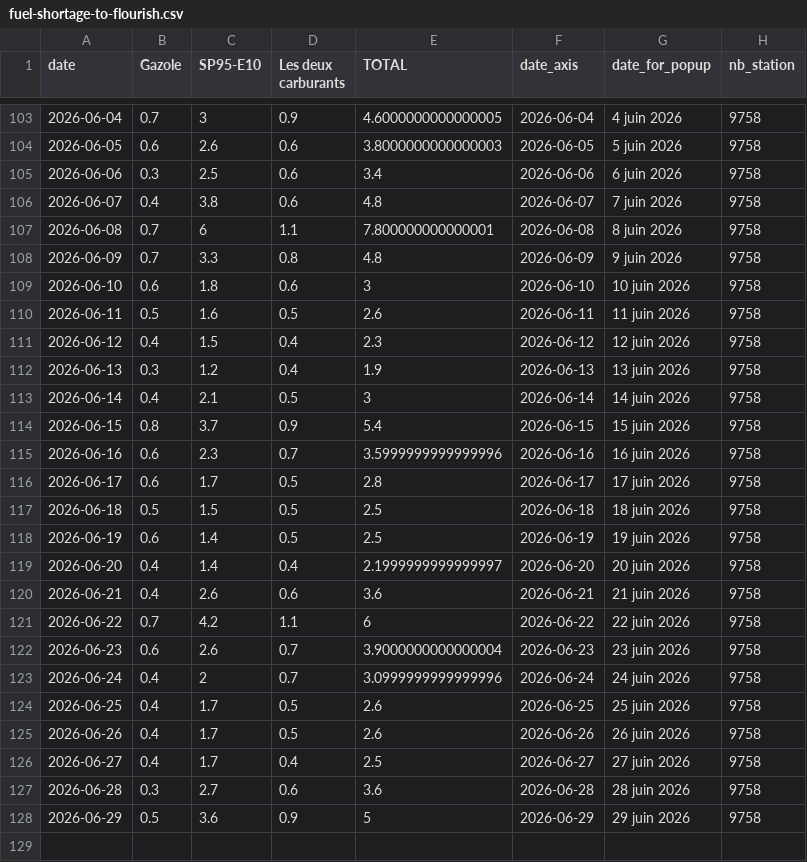
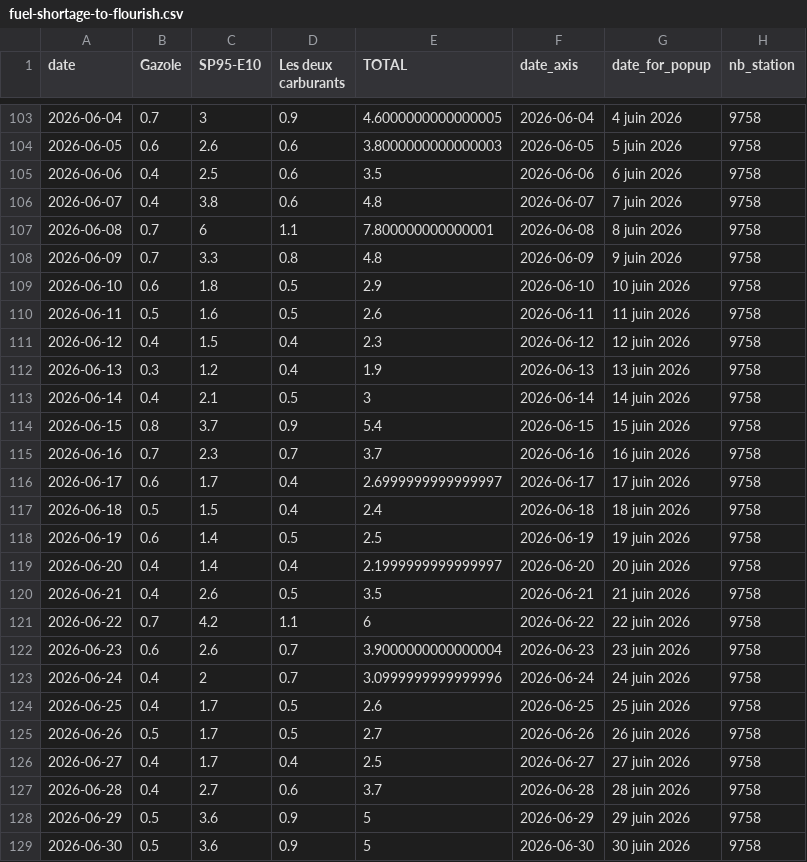
Before and after one commit to mthlht/fuel-price-tracker, a CSV file: data/fuel-shortage-to-flourish.csv, drawn as a sheet; only a part is shown, gaps mark what is left out.

```diff
--- a/data/fuel-shortage-to-flourish.csv
+++ b/data/fuel-shortage-to-flourish.csv
@@ -104,3 +104,3 @@ date,Gazole,SP95-E10,Les deux carburants,TOTAL,date_axis,date_for_popup,nb_stati
 2026-06-05,0.6,2.6,0.6,3.8000000000000003,2026-06-05,5 juin 2026,9758
-2026-06-06,0.3,2.5,0.6,3.4,2026-06-06,6 juin 2026,9758
+2026-06-06,0.4,2.5,0.6,3.5,2026-06-06,6 juin 2026,9758
 2026-06-07,0.4,3.8,0.6,4.8,2026-06-07,7 juin 2026,9758
@@ -108,3 +108,3 @@ date,Gazole,SP95-E10,Les deux carburants,TOTAL,date_axis,date_for_popup,nb_stati
 2026-06-09,0.7,3.3,0.8,4.8,2026-06-09,9 juin 2026,9758
-2026-06-10,0.6,1.8,0.6,3,2026-06-10,10 juin 2026,9758
+2026-06-10,0.6,1.8,0.5,2.9,2026-06-10,10 juin 2026,9758
 2026-06-11,0.5,1.6,0.5,2.6,2026-06-11,11 juin 2026,9758
@@ -114,8 +114,8 @@ date,Gazole,SP95-E10,Les deux carburants,TOTAL,date_axis,date_for_popup,nb_stati
 2026-06-15,0.8,3.7,0.9,5.4,2026-06-15,15 juin 2026,9758
-2026-06-16,0.6,2.3,0.7,3.5999999999999996,2026-06-16,16 juin 2026,9758
-2026-06-17,0.6,1.7,0.5,2.8,2026-06-17,17 juin 2026,9758
-2026-06-18,0.5,1.5,0.5,2.5,2026-06-18,18 juin 2026,9758
+2026-06-16,0.7,2.3,0.7,3.7,2026-06-16,16 juin 2026,9758
+2026-06-17,0.6,1.7,0.4,2.6999999999999997,2026-06-17,17 juin 2026,9758
+2026-06-18,0.5,1.5,0.4,2.4,2026-06-18,18 juin 2026,9758
 2026-06-19,0.6,1.4,0.5,2.5,2026-06-19,19 juin 2026,9758
 2026-06-20,0.4,1.4,0.4,2.1999999999999997,2026-06-20,20 juin 2026,9758
-2026-06-21,0.4,2.6,0.6,3.6,2026-06-21,21 juin 2026,9758
+2026-06-21,0.4,2.6,0.5,3.5,2026-06-21,21 juin 2026,9758
 2026-06-22,0.7,4.2,1.1,6,2026-06-22,22 juin 2026,9758
@@ -124,5 +124,6 @@ date,Gazole,SP95-E10,Les deux carburants,TOTAL,date_axis,date_for_popup,nb_stati
 2026-06-25,0.4,1.7,0.5,2.6,2026-06-25,25 juin 2026,9758
-2026-06-26,0.4,1.7,0.5,2.6,2026-06-26,26 juin 2026,9758
+2026-06-26,0.5,1.7,0.5,2.7,2026-06-26,26 juin 2026,9758
 2026-06-27,0.4,1.7,0.4,2.5,2026-06-27,27 juin 2026,9758
-2026-06-28,0.3,2.7,0.6,3.6,2026-06-28,28 juin 2026,9758
+2026-06-28,0.4,2.7,0.6,3.7,2026-06-28,28 juin 2026,9758
 2026-06-29,0.5,3.6,0.9,5,2026-06-29,29 juin 2026,9758
+2026-06-30,0.5,3.6,0.9,5,2026-06-30,30 juin 2026,9758
```
Also changed, not shown: 4 other files.
